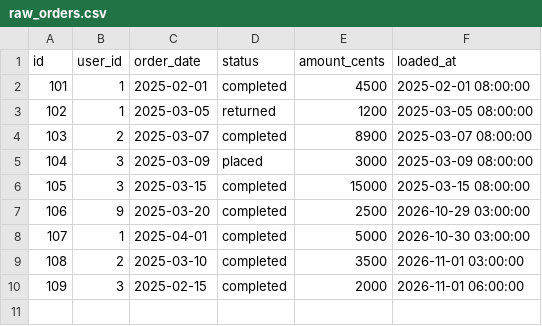
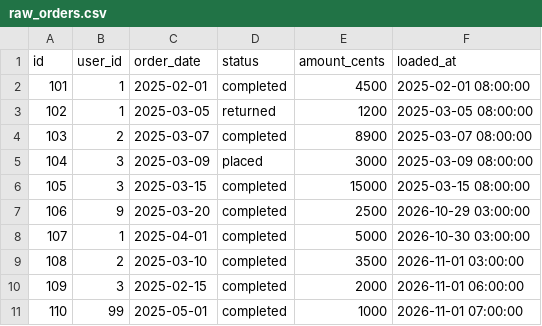
Before and after one commit to prachiy5/dbt-portfolio, a CSV file: seeds/raw_orders.csv, drawn as a sheet.

Commit message:
Test: orphaned order should fail CI

```diff
--- a/seeds/raw_orders.csv
+++ b/seeds/raw_orders.csv
@@ -10 +10,2 @@ id,user_id,order_date,status,amount_cents,loaded_at
 109,3,2025-02-15,completed,2000,2026-11-01 06:00:00
+110,99,2025-05-01,completed,1000,2026-11-01 07:00:00
```
